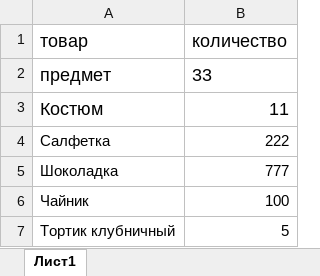
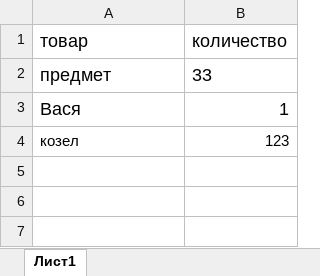
Before and after one commit to ShalutowIvan/project_shop, an Excel workbook: warehouseDRF/ACCOUNTING/xls/inventory.xlsx, sheet Лист1, drawn as a sheet; values as stored, in another font and other column widths than the file's, no borders; removed rows and columns are numbered as before the commit, all else as after; the diff names each change by its address in the sheet, - before the commit and + after, or states it on an @@ line.

```diff
--- a/warehouseDRF/ACCOUNTING/xls/inventory.xlsx (sheet Лист1)
+++ b/warehouseDRF/ACCOUNTING/xls/inventory.xlsx (sheet Лист1)
-row 3: Костюм | 11
-row 4: Салфетка | 222
-row 5: Шоколадка | 777
-row 6: Чайник | 100
-row 7: Тортик клубничный | 5
+row 3: Вася | 1
+row 4: козел | 123
```
Also changed, not shown: warehouseDRF/ACCOUNTING/xls/error.xlsx, warehouseDRF/ACCOUNTING/xls/goods.xlsx, 9 other files.
